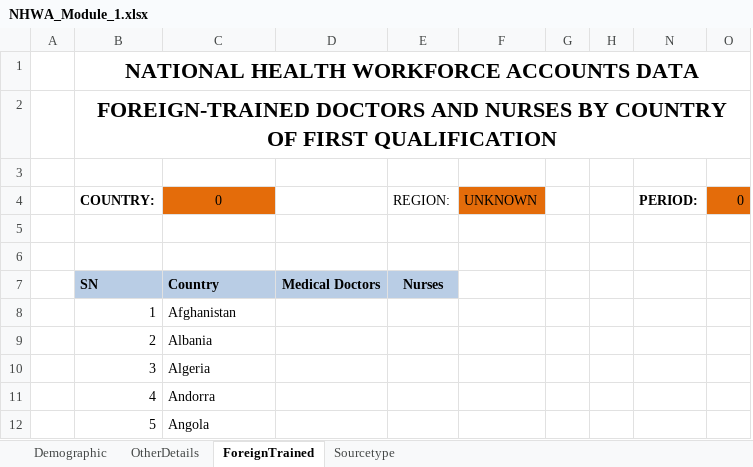
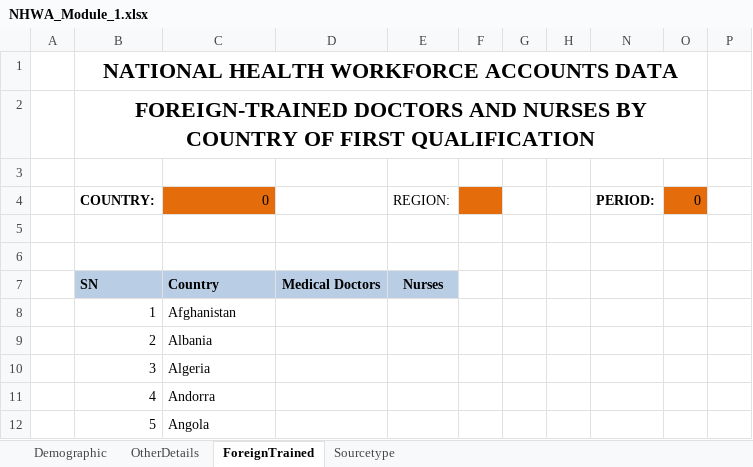
Before and after one commit to EyeSeeTea/Bulk-Load-blessed, an Excel workbook: public/templates/NHWA_Module_1.xlsx, sheet ForeignTrained, drawn as a sheet; only a part is shown; values as stored, in another font and other column widths than the file's, no borders; removed rows and columns are numbered as before the commit, all else as after; the diff names each change by its address in the sheet, - before the commit and + after, or states it on an @@ line.

```diff
--- a/public/templates/NHWA_Module_1.xlsx (sheet ForeignTrained)
+++ b/public/templates/NHWA_Module_1.xlsx (sheet ForeignTrained)
-column F, row 4: UNKNOWN
+column F, empty
+column P, empty
-C4 alignment: center
+C4 alignment: right
```
Also changed, not shown: sheet Sourcetype, sheet OtherDetails, sheet Demographic, formulas that keep their value, hidden cells.
